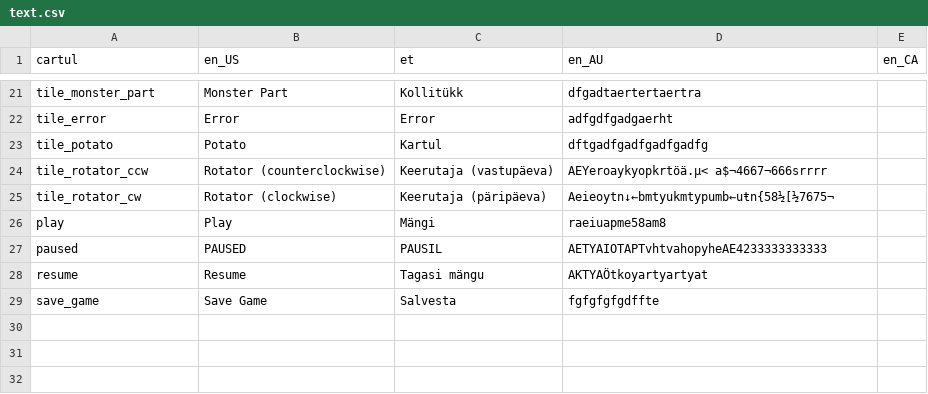
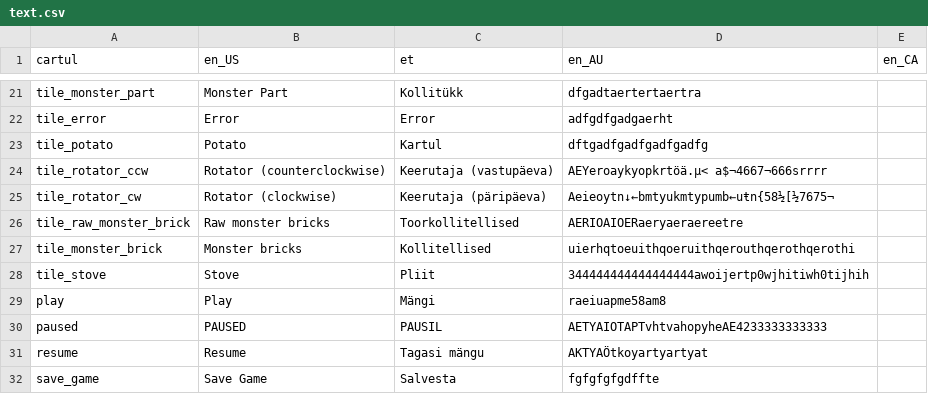
Before and after one commit to kaarel-toomet/cartul, a CSV file: assets/text.csv, drawn as a sheet; only a part is shown, gaps mark what is left out.

Commit message:
Added monster bricks and stoves (do not do anything yet)

```diff
--- a/assets/text.csv
+++ b/assets/text.csv
@@ -25,2 +25,5 @@ tile_rotator_ccw,Rotator (counterclockwise),Keerutaja (vastupäeva),AEYeroaykyop
 tile_rotator_cw,Rotator (clockwise),Keerutaja (päripäeva),Aeieoytn↓←bmtyukmtypumb←uŧn{58½[½7675¬,
+tile_raw_monster_brick,Raw monster bricks,Toorkollitellised,AERIOAIOERaeryaeraereetre,
+tile_monster_brick,Monster bricks,Kollitellised,uierhqtoeuithqoeruithqerouthqerothqerothi,
+tile_stove,Stove,Pliit,344444444444444444awoijertp0wjhitiwh0tijhih,
 play,Play,Mängi,raeiuapme58am8,
```
Also changed, not shown: 16 other files.
